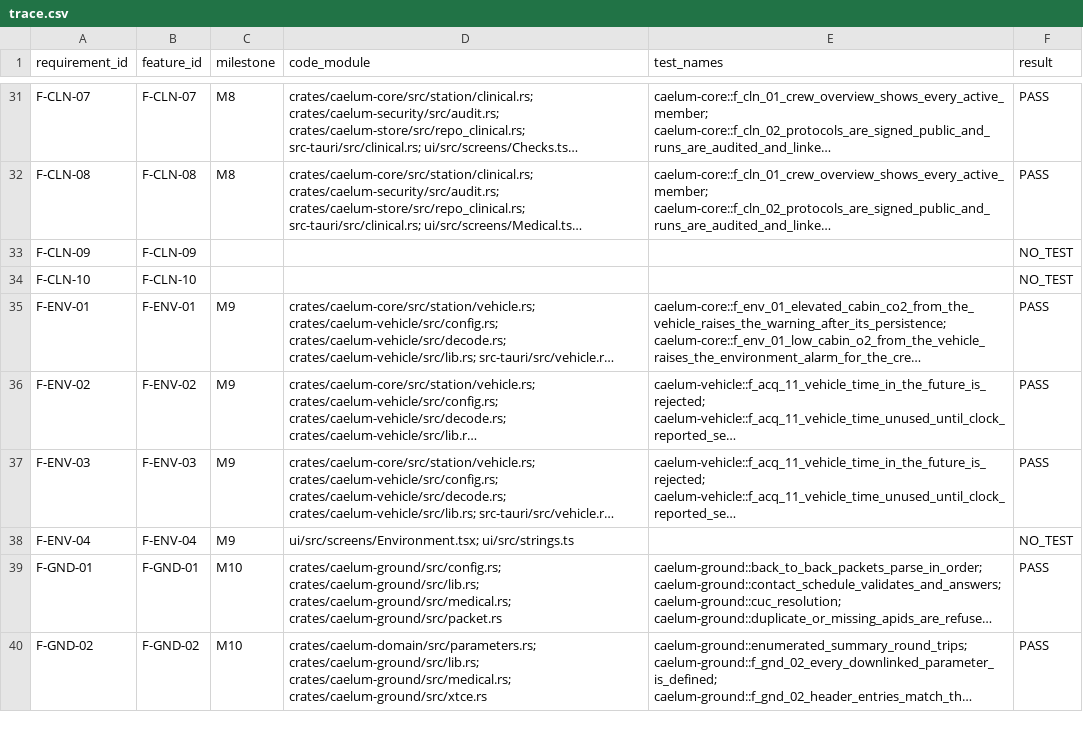
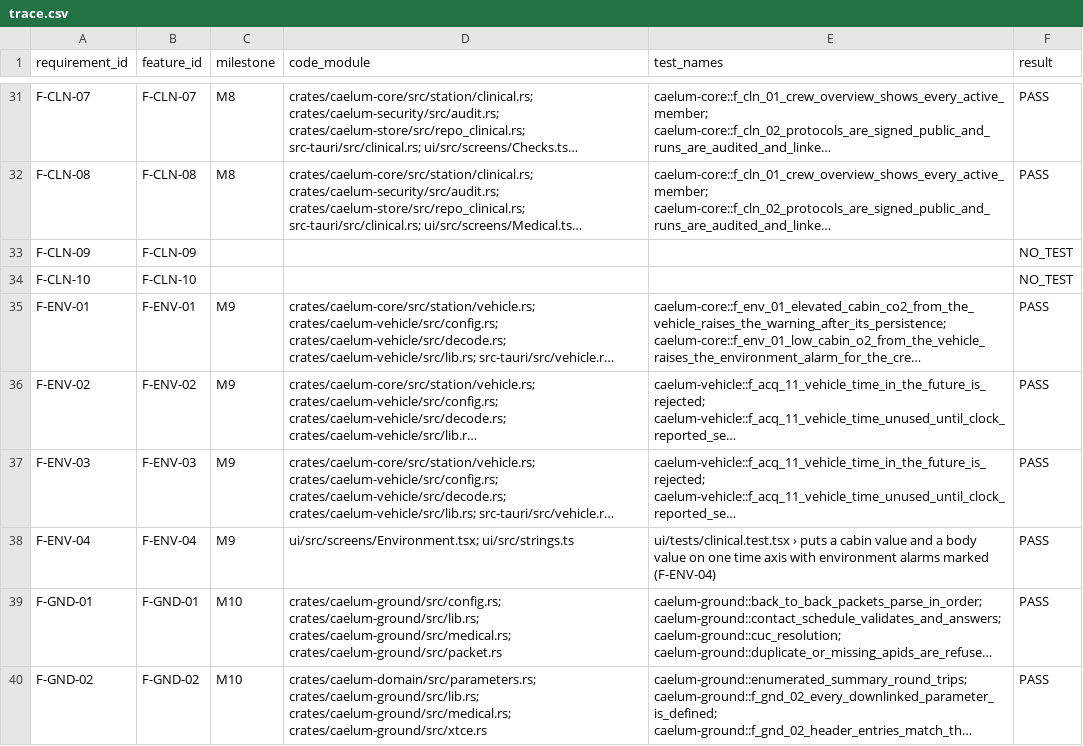
Before and after one commit to mohammadirfan90/caelum-desktop, a CSV file: docs/trace.csv, drawn as a sheet; only a part is shown, gaps mark what is left out; long unchanged cells end in …; the diff covers the shown part only; the diff names each change by its address in the sheet, - before the commit and + after, or states it on an @@ line.

Commit message:
Trace with M9 enforced: 746 tests, PASS 108, FAIL 0 [skip ci]

```diff
--- a/docs/trace.csv
+++ b/docs/trace.csv
-E38 (test_names): (empty)
+E38 (test_names): ui/tests/clinical.test.tsx › puts a cabin value and a body value on one time axis with environment alarms marked (F-ENV-04)
-F38 (result): NO_TEST
+F38 (result): PASS
```
Also changed, not shown: 1 edited cell elsewhere in this file.
